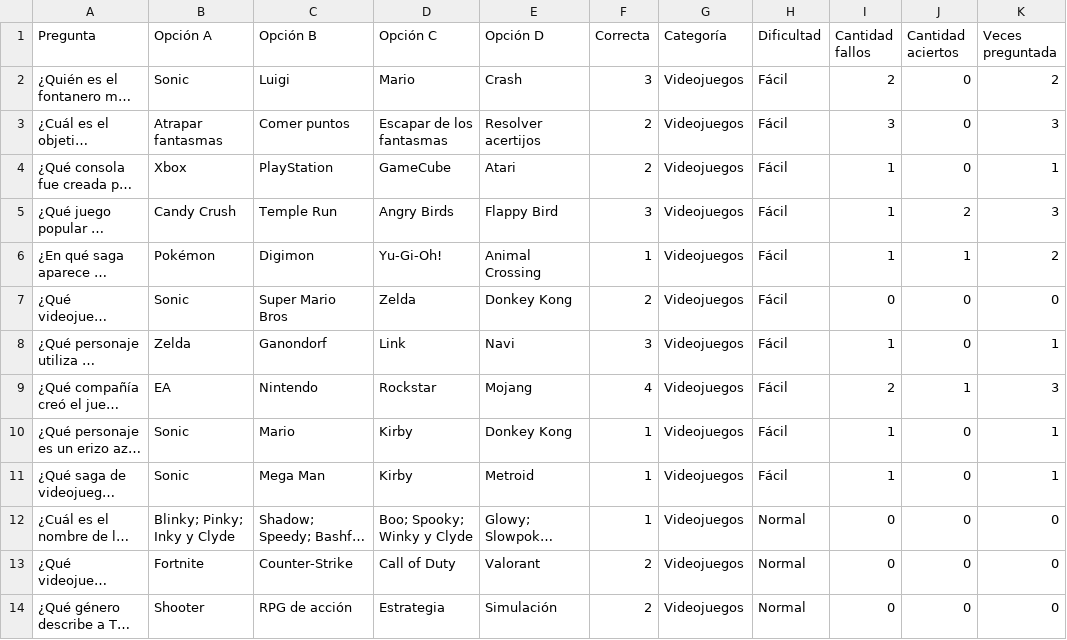
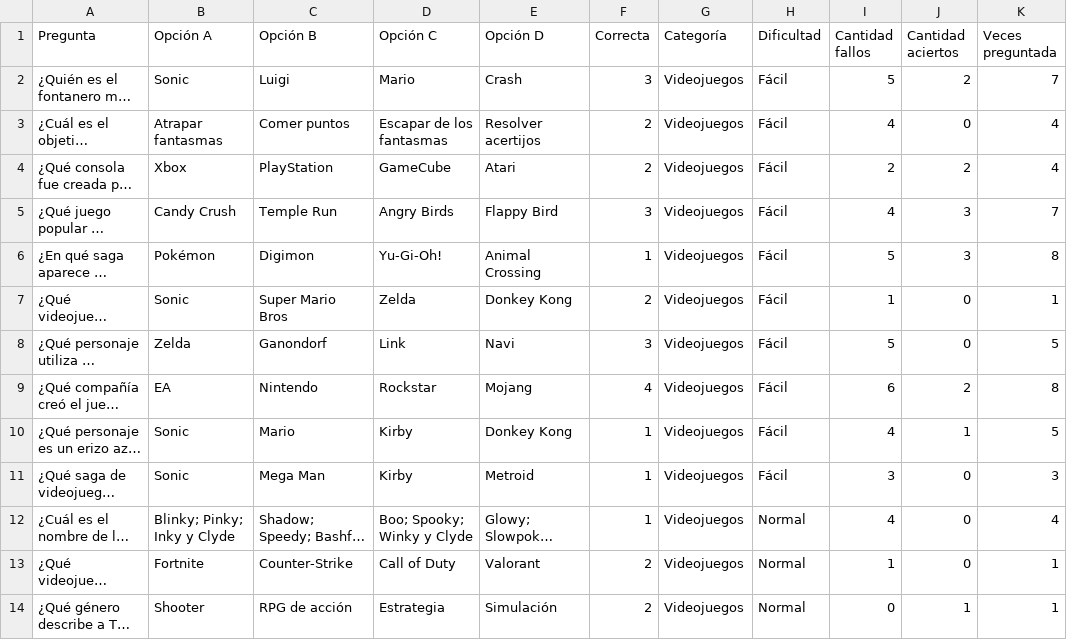
Before and after one commit to Lew1nd/Pygame_Proyecto_UTN, a CSV file: archivos_multimedia/preguntas.csv, drawn as a sheet; only a part is shown; long unchanged cells end in …; the diff covers the shown part only; the diff names each change by its address in the sheet, - before the commit and + after, or states it on an @@ line.

Commit message:
ADD: Creacion de Pantalla final,Archivo CSV de Puntuacion con su respectiva funcion de guardado

```diff
--- a/archivos_multimedia/preguntas.csv
+++ b/archivos_multimedia/preguntas.csv
-I2 (Cantidad fallos): 2
+I2 (Cantidad fallos): 5
-J2 (Cantidad aciertos): 0
+J2 (Cantidad aciertos): 2
-K2 (Veces preguntada): 2
+K2 (Veces preguntada): 7
-I3 (Cantidad fallos): 3
+I3 (Cantidad fallos): 4
-K3 (Veces preguntada): 3
+K3 (Veces preguntada): 4
-I4 (Cantidad fallos): 1
+I4 (Cantidad fallos): 2
-J4 (Cantidad aciertos): 0
+J4 (Cantidad aciertos): 2
-K4 (Veces preguntada): 1
+K4 (Veces preguntada): 4
-I5 (Cantidad fallos): 1
+I5 (Cantidad fallos): 4
-J5 (Cantidad aciertos): 2
+J5 (Cantidad aciertos): 3
-K5 (Veces preguntada): 3
+K5 (Veces preguntada): 7
-I6 (Cantidad fallos): 1
+I6 (Cantidad fallos): 5
-J6 (Cantidad aciertos): 1
+J6 (Cantidad aciertos): 3
-K6 (Veces preguntada): 2
+K6 (Veces preguntada): 8
-I7 (Cantidad fallos): 0
+I7 (Cantidad fallos): 1
-K7 (Veces preguntada): 0
+K7 (Veces preguntada): 1
-I8 (Cantidad fallos): 1
+I8 (Cantidad fallos): 5
-K8 (Veces preguntada): 1
+K8 (Veces preguntada): 5
-I9 (Cantidad fallos): 2
+I9 (Cantidad fallos): 6
-J9 (Cantidad aciertos): 1
+J9 (Cantidad aciertos): 2
-K9 (Veces preguntada): 3
+K9 (Veces preguntada): 8
-I10 (Cantidad fallos): 1
+I10 (Cantidad fallos): 4
-J10 (Cantidad aciertos): 0
+J10 (Cantidad aciertos): 1
-K10 (Veces preguntada): 1
+K10 (Veces preguntada): 5
-I11 (Cantidad fallos): 1
+I11 (Cantidad fallos): 3
-K11 (Veces preguntada): 1
+K11 (Veces preguntada): 3
-I12 (Cantidad fallos): 0
+I12 (Cantidad fallos): 4
-K12 (Veces preguntada): 0
+K12 (Veces preguntada): 4
-I13 (Cantidad fallos): 0
+I13 (Cantidad fallos): 1
-K13:K14 (Veces preguntada): 0
+K13:K14 (Veces preguntada): 1
-J14 (Cantidad aciertos): 0
+J14 (Cantidad aciertos): 1
```
Also changed, not shown: 69 edited cells elsewhere in this file, 8 other files.
